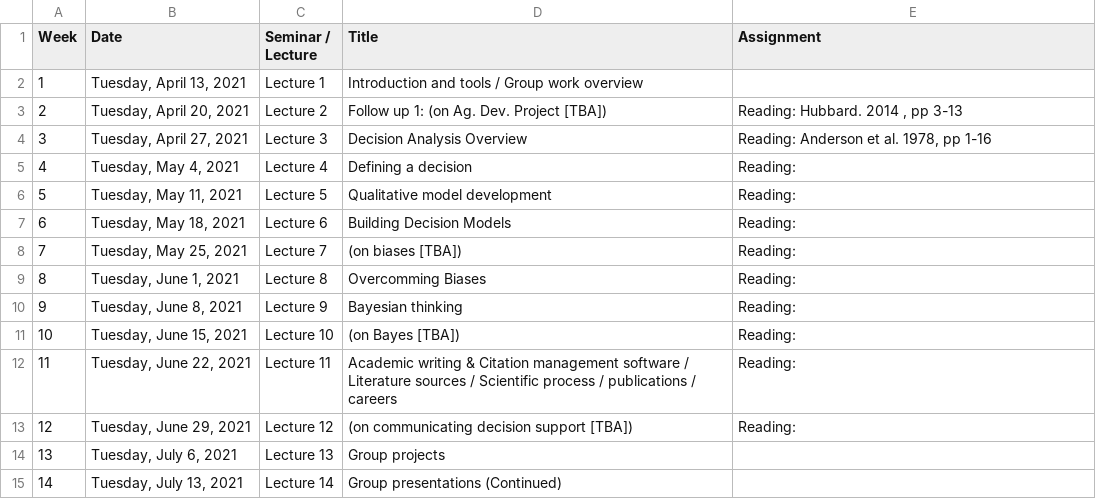
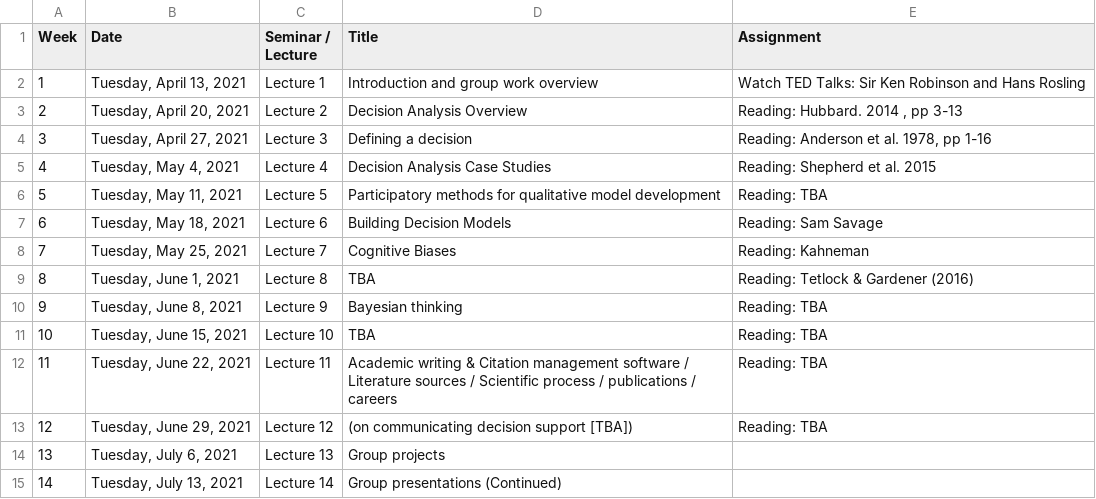
Before and after one commit to CWWhitney/Decision_Analysis_Course, a CSV file: lecture_schedule.csv, drawn as a sheet.

```diff
--- a/lecture_schedule.csv
+++ b/lecture_schedule.csv
@@ -1,14 +1,14 @@
 Week ,Date,Seminar / Lecture,Title,Assignment
-1,"Tuesday, April 13, 2021",Lecture 1,Introduction and tools / Group work overview ,
-2,"Tuesday, April 20, 2021",Lecture 2,Follow up  1: (on Ag. Dev. Project [TBA]),"Reading: Hubbard. 2014 , pp 3-13"
-3,"Tuesday, April 27, 2021",Lecture 3,Decision Analysis Overview,"Reading: Anderson et al. 1978, pp 1-16"
-4,"Tuesday, May 4, 2021",Lecture 4,Defining a decision,Reading:
-5,"Tuesday, May 11, 2021",Lecture 5,Qualitative model development ,Reading:
-6,"Tuesday, May 18, 2021",Lecture 6,Building Decision Models,Reading:
-7,"Tuesday, May 25, 2021",Lecture 7,(on biases [TBA]),Reading:
-8,"Tuesday, June 1, 2021",Lecture 8,Overcomming Biases,Reading:
-9,"Tuesday, June 8, 2021",Lecture 9,Bayesian thinking,Reading:
-10,"Tuesday, June 15, 2021",Lecture 10,(on Bayes [TBA]),Reading:
-11,"Tuesday, June 22, 2021",Lecture 11,Academic writing & Citation management software / Literature sources / Scientific process / publications / careers ,Reading:
-12,"Tuesday, June 29, 2021",Lecture 12,(on communicating decision support [TBA]),Reading:
+1,"Tuesday, April 13, 2021",Lecture 1,Introduction and group work overview ,Watch TED Talks: Sir Ken Robinson and Hans Rosling
+2,"Tuesday, April 20, 2021",Lecture 2,Decision Analysis Overview,"Reading: Hubbard. 2014 , pp 3-13"
+3,"Tuesday, April 27, 2021",Lecture 3,Defining a decision,"Reading: Anderson et al. 1978, pp 1-16"
+4,"Tuesday, May 4, 2021",Lecture 4,Decision Analysis Case Studies,Reading: Shepherd et al. 2015
+5,"Tuesday, May 11, 2021",Lecture 5,Participatory methods for qualitative model development ,Reading: TBA
+6,"Tuesday, May 18, 2021",Lecture 6,Building Decision Models,Reading: Sam Savage
+7,"Tuesday, May 25, 2021",Lecture 7,Cognitive Biases,Reading: Kahneman
+8,"Tuesday, June 1, 2021",Lecture 8,TBA,Reading: Tetlock & Gardener (2016)
+9,"Tuesday, June 8, 2021",Lecture 9,Bayesian thinking,Reading: TBA
+10,"Tuesday, June 15, 2021",Lecture 10,TBA,Reading: TBA
+11,"Tuesday, June 22, 2021",Lecture 11,Academic writing & Citation management software / Literature sources / Scientific process / publications / careers ,Reading: TBA
+12,"Tuesday, June 29, 2021",Lecture 12,(on communicating decision support [TBA]),Reading: TBA
 13,"Tuesday, July 6, 2021",Lecture 13,Group projects,
```
Also changed, not shown: data/outputs/mcSimulationResults.csv, data/outputs/mcSummary.csv, 35 other files.
